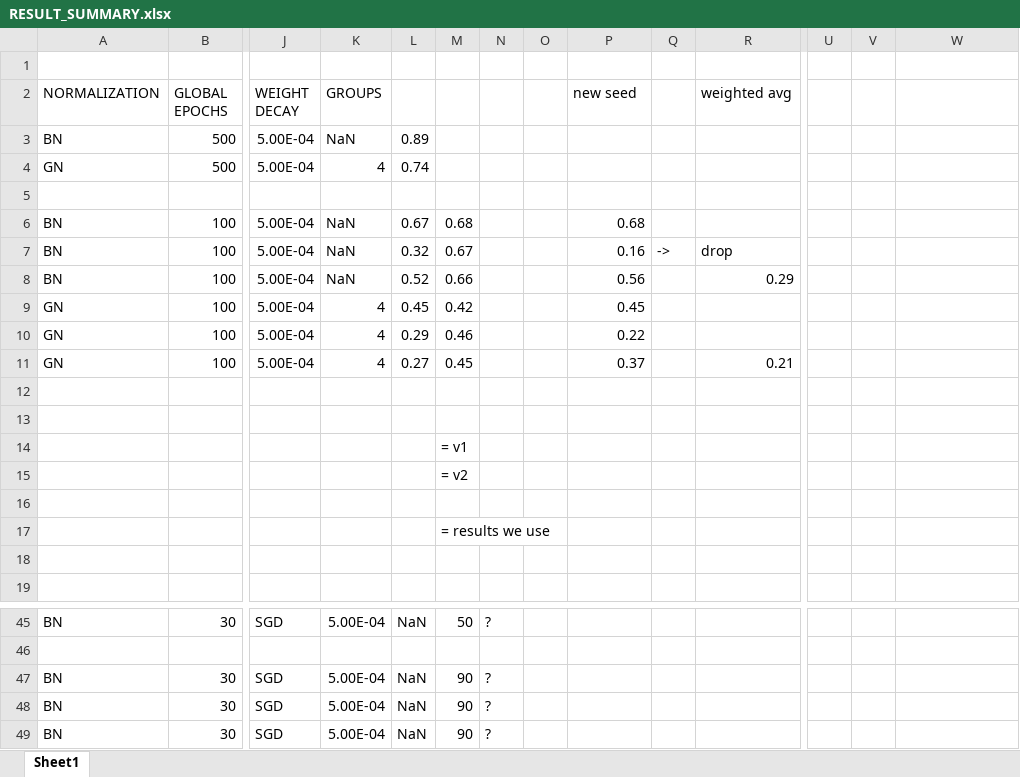
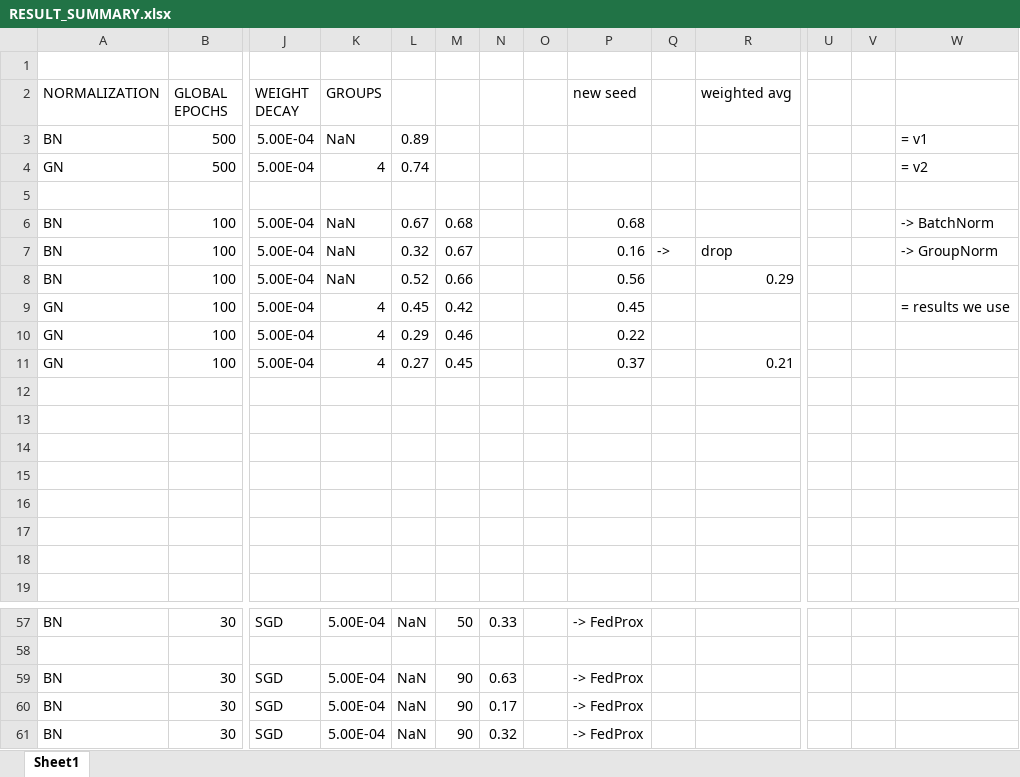
Before and after one commit to dadodimauro/MLDL-Federated-Learning, an Excel workbook: RESULT_SUMMARY.xlsx, sheet Sheet1, drawn as a sheet; only a part is shown, gaps mark what is left out; values as stored, in another font and other column widths than the file's, no cell formats; charts and pictures not drawn; removed rows and columns are numbered as before the commit, all else as after; rows hold the shown columns only; the diff covers the shown part only; the diff names each change by its address in the sheet, - before the commit and + after, or states it on an @@ line.

Commit message:
testing FedProx

```diff
--- a/RESULT_SUMMARY.xlsx (sheet Sheet1)
+++ b/RESULT_SUMMARY.xlsx (sheet Sheet1)
-W3: (empty)
+W3: = v1
-W4: (empty)
+W4: = v2
-W6: (empty)
+W6: -> BatchNorm
-W7: (empty)
+W7: -> GroupNorm
-W9: (empty)
+W9: = results we use
-row 14:  |  |  |  |  | = v1
-row 15:  |  |  |  |  | = v2
-M15: = results we use
+M15: (empty)
+row 16: (empty)
+row 17: (empty)
-N57: ?
+N57: 0.33
-P57 (new seed): (empty)
+P57 (new seed): -> FedProx
-N59: ?
+N59: 0.63
-P59:P61 (new seed): (empty)
+P59:P61 (new seed): -> FedProx
-N60: ?
+N60: 0.17
-N61: ?
+N61: 0.32
```
Also changed, not shown: 12 added rows and 24 edited cells elsewhere in this sheet, cell formats, charts or pictures, 45 other files.
